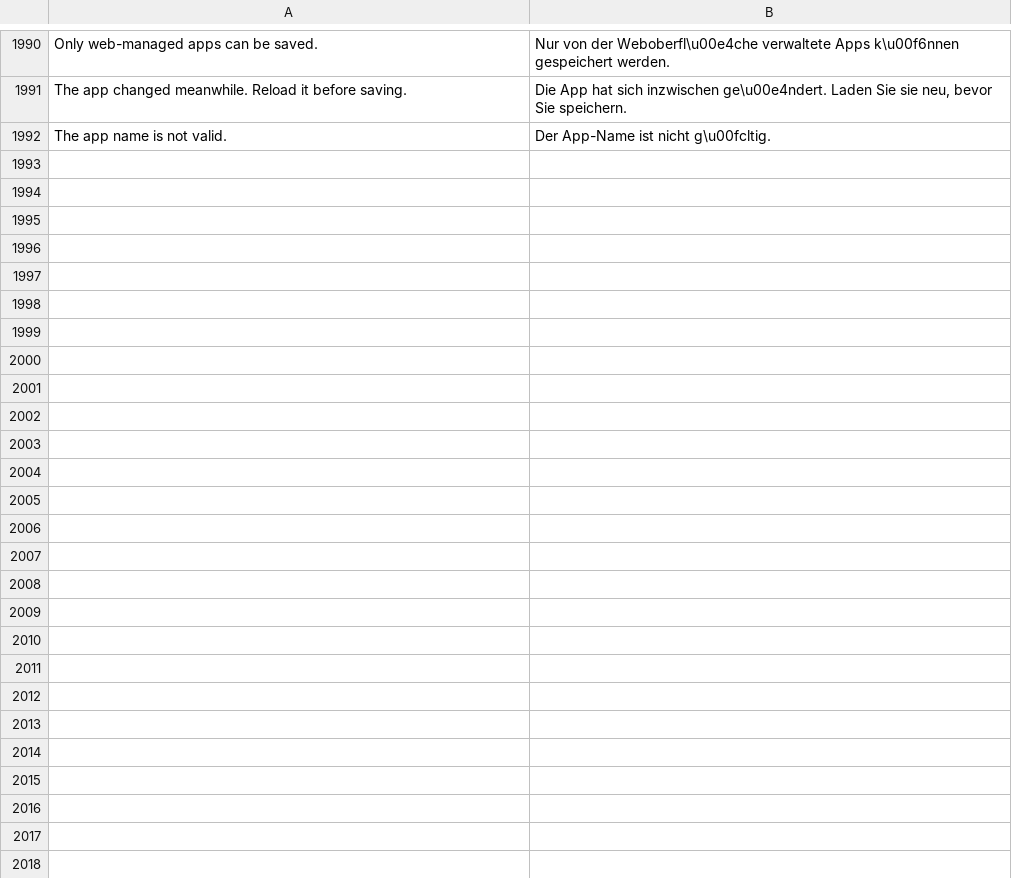
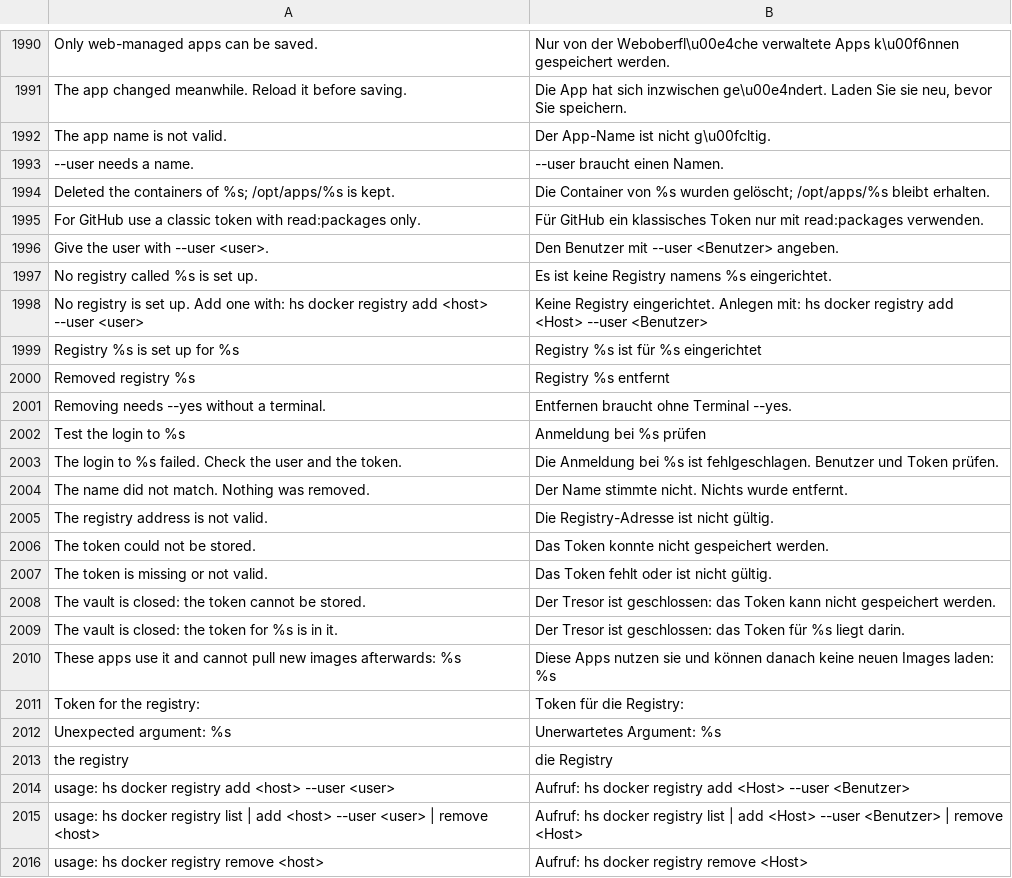
Before and after one commit to hobnix/server, a TSV file: scripts/lib/i18n/de.tsv, drawn as a sheet; only a part is shown, gaps mark what is left out; the diff names each change by its address in the sheet, - before the commit and + after, or states it on an @@ line.

Commit message:
feat(docker): Registries page, vault-token login for pulls, delete keeps data by default
- Docker > Registries: add/remove logins (e.g. ghcr.io); the token lives in the vault
  and reaches Docker only through a throwaway DOCKER_CONFIG for one pull/build/up.
- Recipes' child_pull/child_up use the same login; child_port_free now loads
  docker_port_owner (the port check never ran before).
- Deleting an app keeps /opt/apps/<app> unless "Delete with data" is chosen; a kept
  app shows as stopped and can be started or edited again.

```diff
--- a/scripts/lib/i18n/de.tsv
+++ b/scripts/lib/i18n/de.tsv
+row 1993: --user needs a name. | --user braucht einen Namen.
+row 1994: Deleted the containers of %s; /opt/apps/%s is kept. | Die Container von %s wurden gelöscht; /opt/apps/%s bleibt erhalten.
+row 1995: For GitHub use a classic token with read:packages only. | Für GitHub ein klassisches Token nur mit read:packages verwenden.
+row 1996: Give the user with --user <user>. | Den Benutzer mit --user <Benutzer> angeben.
+row 1997: No registry called %s is set up. | Es ist keine Registry namens %s eingerichtet.
+row 1998: No registry is set up. Add one with: hs docker registry add <host> --user <user> | Keine Registry eingerichtet. Anlegen mit: hs docker registry add <Host> --user <Benutzer>
+row 1999: Registry %s is set up for %s | Registry %s ist für %s eingerichtet
+row 2000: Removed registry %s | Registry %s entfernt
+row 2001: Removing needs --yes without a terminal. | Entfernen braucht ohne Terminal --yes.
+row 2002: Test the login to %s | Anmeldung bei %s prüfen
+row 2003: The login to %s failed. Check the user and the token. | Die Anmeldung bei %s ist fehlgeschlagen. Benutzer und Token prüfen.
+row 2004: The name did not match. Nothing was removed. | Der Name stimmte nicht. Nichts wurde entfernt.
+row 2005: The registry address is not valid. | Die Registry-Adresse ist nicht gültig.
+row 2006: The token could not be stored. | Das Token konnte nicht gespeichert werden.
+row 2007: The token is missing or not valid. | Das Token fehlt oder ist nicht gültig.
+row 2008: The vault is closed: the token cannot be stored. | Der Tresor ist geschlossen: das Token kann nicht gespeichert werden.
+row 2009: The vault is closed: the token for %s is in it. | Der Tresor ist geschlossen: das Token für %s liegt darin.
+row 2010: These apps use it and cannot pull new images afterwards: %s | Diese Apps nutzen sie und können danach keine neuen Images laden: %s
+row 2011: Token for the registry: | Token für die Registry:
+row 2012: Unexpected argument: %s | Unerwartetes Argument: %s
+row 2013: the registry | die Registry
+row 2014: usage: hs docker registry add <host> --user <user> | Aufruf: hs docker registry add <Host> --user <Benutzer>
+row 2015: usage: hs docker registry list | add <host> --user <user> | remove <host> | Aufruf: hs docker registry list | add <Host> --user <Benutzer> | remove <Host>
+row 2016: usage: hs docker registry remove <host> | Aufruf: hs docker registry remove <Host>
```
Also changed, not shown: scripts/lib/registry.tsv, 22 other files.
